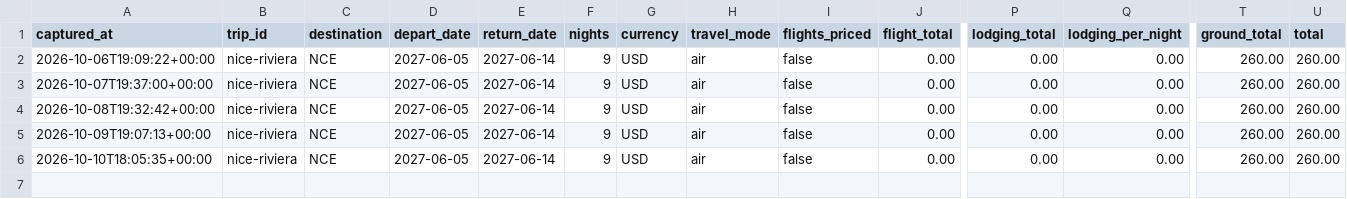
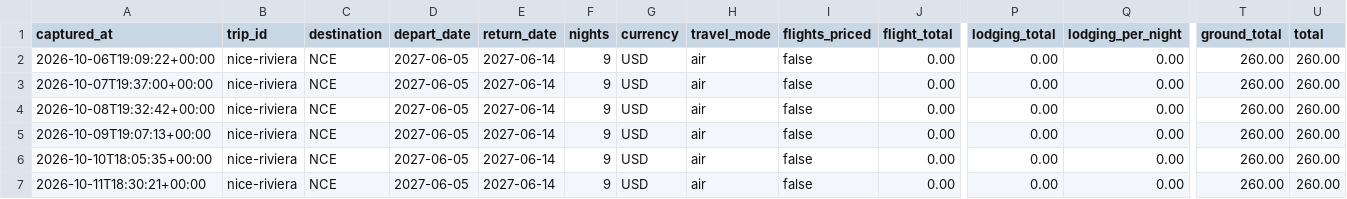
Before and after one commit to leeessner/Vacation-finder, a CSV file: data/history/nice-riviera.csv, drawn as a sheet; only a part is shown, gaps mark what is left out; rows hold the shown columns only; the diff names each change by its address in the sheet, - before the commit and + after, or states it on an @@ line.

```diff
--- a/data/history/nice-riviera.csv
+++ b/data/history/nice-riviera.csv
+row 7: 2026-10-11T18:30:21+00:00 | nice-riviera | NCE | 2027-06-05 | 2027-06-14 | 9 | USD | air | false | 0.00 | 0.00 | 0.00 | 260.00 | 260.00
```
Also changed, not shown: data/history/greece-summer.csv, 15 other files.
